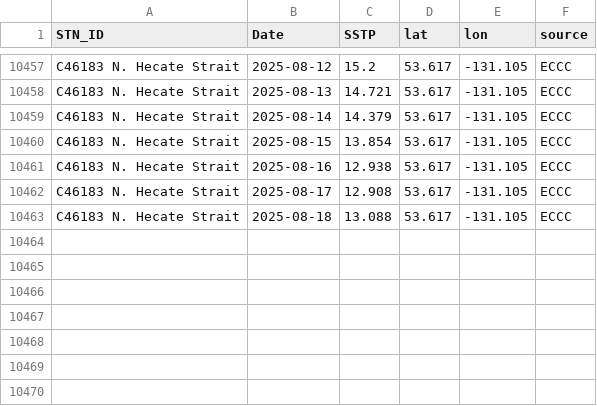
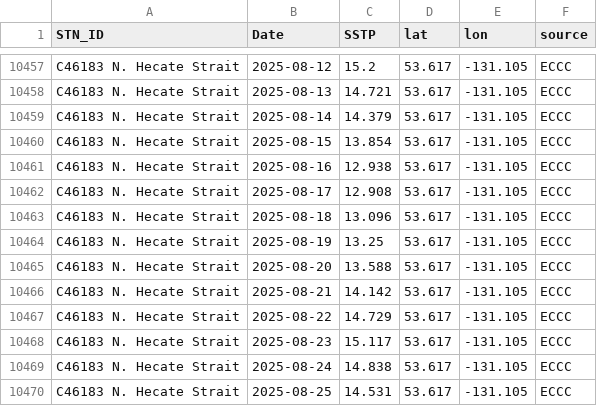
Before and after one commit to IOS-OSD-DPG/Pacific_SST_Monitoring, a CSV file: data/buoy_ST_daily/ECCC_Buoy_ST_Daily_Avg_C46183_N_Hecate_Strait.csv, drawn as a sheet; only a part is shown, gaps mark what is left out.

```diff
--- a/data/buoy_ST_daily/ECCC_Buoy_ST_Daily_Avg_C46183_N_Hecate_Strait.csv
+++ b/data/buoy_ST_daily/ECCC_Buoy_ST_Daily_Avg_C46183_N_Hecate_Strait.csv
@@ -10462,2 +10462,9 @@
 "C46183 N. Hecate Strait",2025-08-17,12.908,53.617,-131.105,"ECCC"
-"C46183 N. Hecate Strait",2025-08-18,13.088,53.617,-131.105,"ECCC"
+"C46183 N. Hecate Strait",2025-08-18,13.096,53.617,-131.105,"ECCC"
+"C46183 N. Hecate Strait",2025-08-19,13.25,53.617,-131.105,"ECCC"
+"C46183 N. Hecate Strait",2025-08-20,13.588,53.617,-131.105,"ECCC"
+"C46183 N. Hecate Strait",2025-08-21,14.142,53.617,-131.105,"ECCC"
+"C46183 N. Hecate Strait",2025-08-22,14.729,53.617,-131.105,"ECCC"
+"C46183 N. Hecate Strait",2025-08-23,15.117,53.617,-131.105,"ECCC"
+"C46183 N. Hecate Strait",2025-08-24,14.838,53.617,-131.105,"ECCC"
+"C46183 N. Hecate Strait",2025-08-25,14.531,53.617,-131.105,"ECCC"
```
Also changed, not shown: data/buoy_ST_daily/ECCC_Buoy_ST_Daily_Avg_C46145_Central_Dixon_Entrance.csv, data/buoy_ST_daily/ECCC_Buoy_ST_Daily_Avg_C46185_S_Hecate_Strait.csv, 40 other files.
